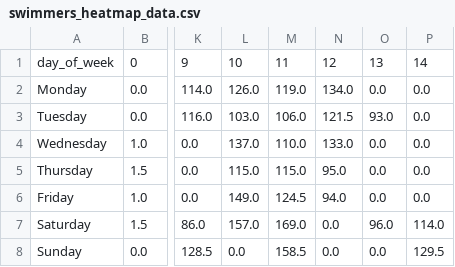
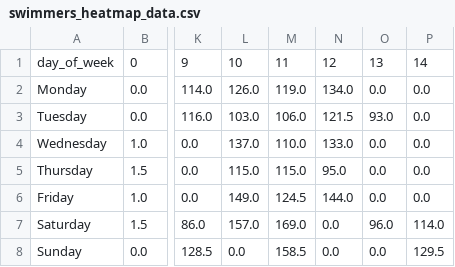
Before and after one commit to philshem/badi-scrape, a CSV file: data/swimmers_heatmap_data.csv, drawn as a sheet; only a part is shown, gaps mark what is left out; the diff names each change by its address in the sheet, - before the commit and + after, or states it on an @@ line.

```diff
--- a/data/swimmers_heatmap_data.csv
+++ b/data/swimmers_heatmap_data.csv
-N6: 94.0
+N6: 144.0
```
Also changed, not shown: 2 other files.
